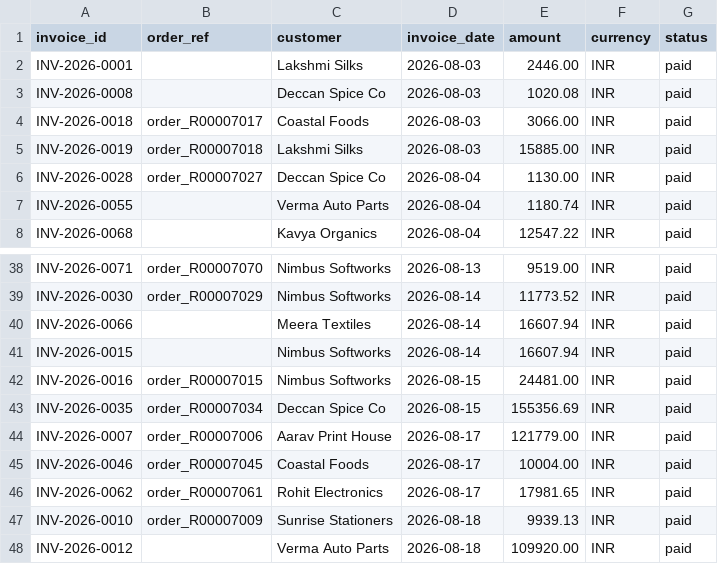
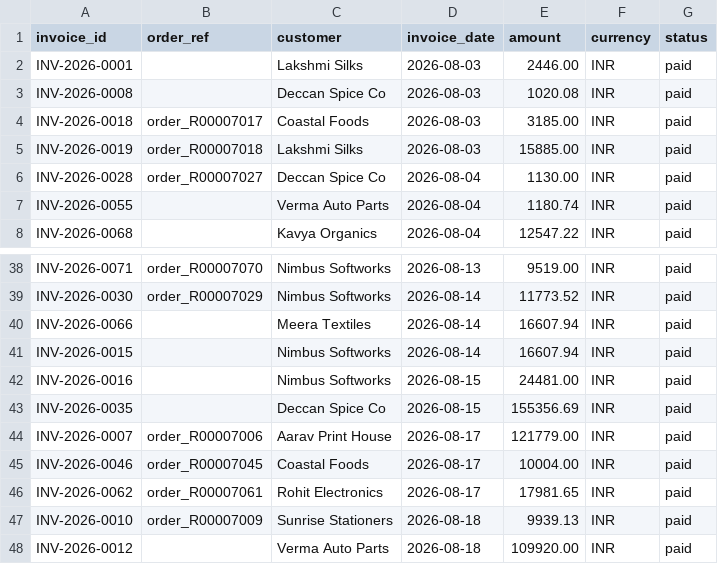
Before and after one commit to sanviq/recon, a CSV file: data/demo/ledger.csv, drawn as a sheet; only a part is shown, gaps mark what is left out; the diff covers the shown part only.

```diff
--- a/data/demo/ledger.csv
+++ b/data/demo/ledger.csv
@@ -3,3 +3,3 @@ INV-2026-0001,,Lakshmi Silks,2026-08-03,2446.00,INR,paid
 INV-2026-0008,,Deccan Spice Co,2026-08-03,1020.08,INR,paid
-INV-2026-0018,order_R00007017,Coastal Foods,2026-08-03,3066.00,INR,paid
+INV-2026-0018,order_R00007017,Coastal Foods,2026-08-03,3185.00,INR,paid
 INV-2026-0019,order_R00007018,Lakshmi Silks,2026-08-03,15885.00,INR,paid
@@ -41,4 +41,4 @@ INV-2026-0066,,Meera Textiles,2026-08-14,16607.94,INR,paid
 INV-2026-0015,,Nimbus Softworks,2026-08-14,16607.94,INR,paid
-INV-2026-0016,order_R00007015,Nimbus Softworks,2026-08-15,24481.00,INR,paid
-INV-2026-0035,order_R00007034,Deccan Spice Co,2026-08-15,155356.69,INR,paid
+INV-2026-0016,,Nimbus Softworks,2026-08-15,24481.00,INR,paid
+INV-2026-0035,,Deccan Spice Co,2026-08-15,155356.69,INR,paid
 INV-2026-0007,order_R00007006,Aarav Print House,2026-08-17,121779.00,INR,paid
```
Also changed, not shown: 33 edited cells elsewhere in this file, data/demo/bank_statement.csv, 29 other files.
